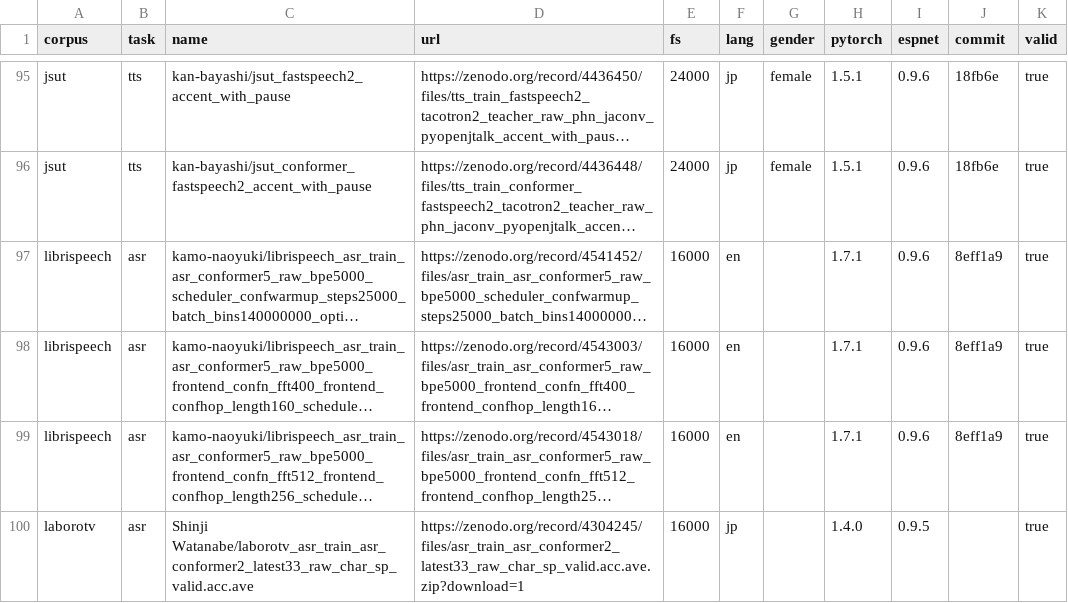
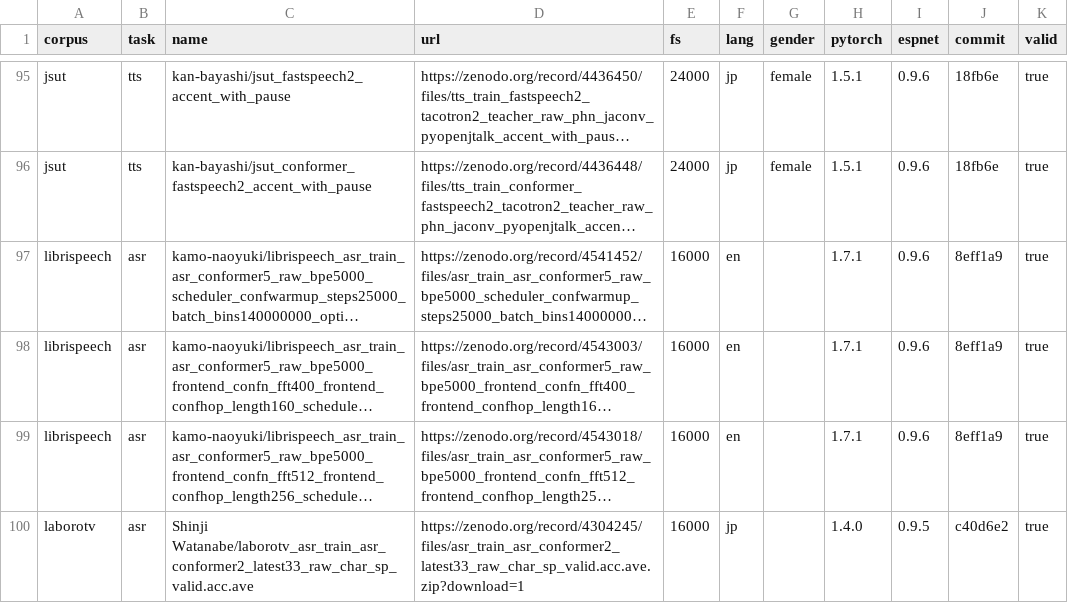
Before and after one commit to espnet/espnet_model_zoo, a CSV file: espnet_model_zoo/table.csv, drawn as a sheet; only a part is shown, gaps mark what is left out; long unchanged cells end in …; the diff names each change by its address in the sheet, - before the commit and + after, or states it on an @@ line.

Commit message:
add commit and valid.

```diff
--- a/espnet_model_zoo/table.csv
+++ b/espnet_model_zoo/table.csv
-J100 (commit): (empty)
+J100 (commit): c40d6e2
```
